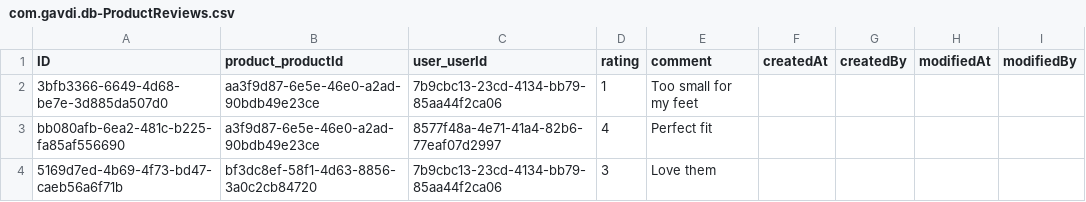
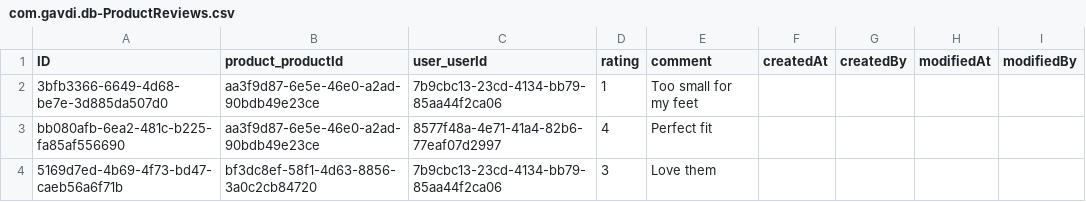
Before and after one commit to memgavdilabs/fioriele_exercise, a CSV file: db/data/com.gavdi.db-ProductReviews.csv, drawn as a sheet.

```diff
--- a/db/data/com.gavdi.db-ProductReviews.csv
+++ b/db/data/com.gavdi.db-ProductReviews.csv
@@ -2,3 +2,3 @@ ID,product_productId,user_userId,rating,comment,createdAt,createdBy,modifiedAt,m
 3bfb3366-6649-4d68-be7e-3d885da507d0,aa3f9d87-6e5e-46e0-a2ad-90bdb49e23ce,7b9cbc13-23cd-4134-bb79-85aa44f2ca06,1,Too small for my feet,,,,,
-bb080afb-6ea2-481c-b225-fa85af556690,a3f9d87-6e5e-46e0-a2ad-90bdb49e23ce,8577f48a-4e71-41a4-82b6-77eaf07d2997,4,Perfect fit,,,,,
+bb080afb-6ea2-481c-b225-fa85af556690,aa3f9d87-6e5e-46e0-a2ad-90bdb49e23ce,8577f48a-4e71-41a4-82b6-77eaf07d2997,4,Perfect fit,,,,,
 5169d7ed-4b69-4f73-bd47-caeb56a6f71b,bf3dc8ef-58f1-4d63-8856-3a0c2cb84720,7b9cbc13-23cd-4134-bb79-85aa44f2ca06,3,Love them,,,,,
```
Also changed, not shown: db/data/com.gavdi.db-Products.csv, 37 other files.
